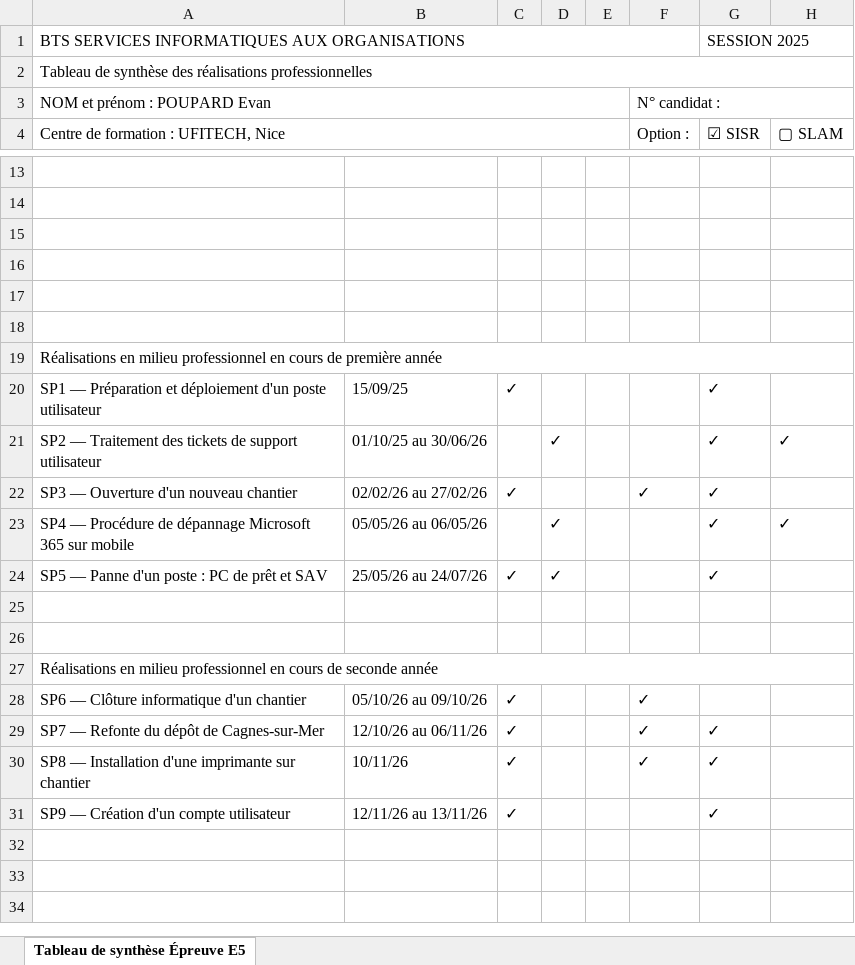
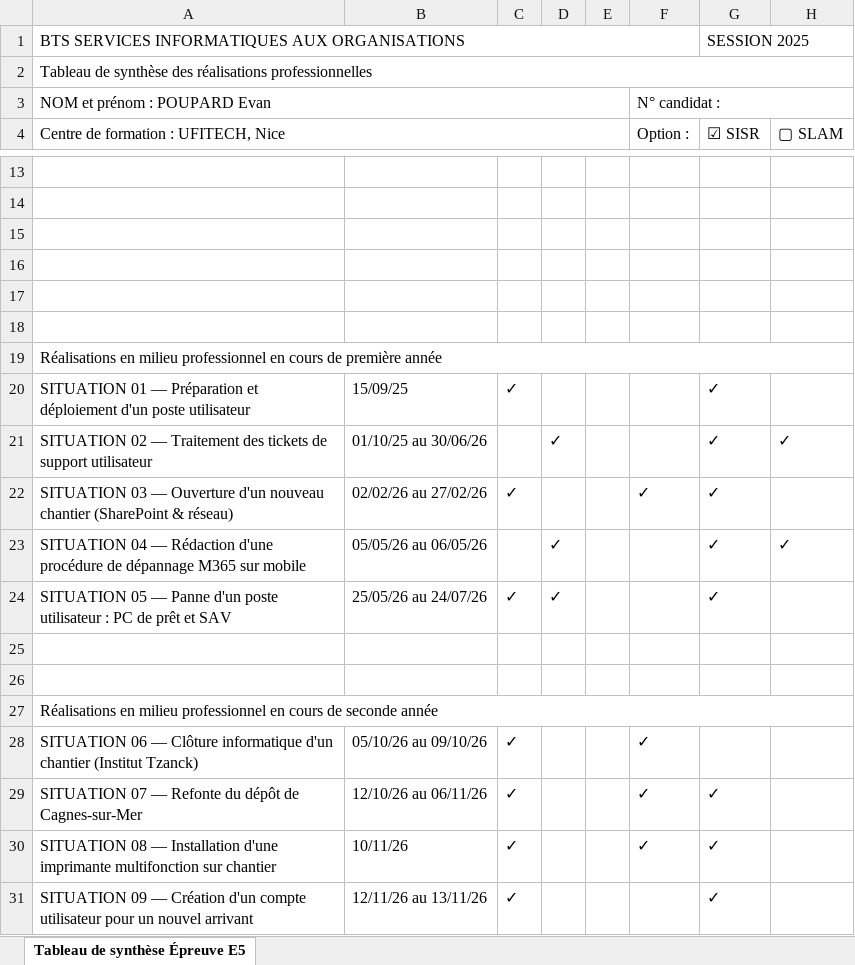
Before and after one commit to evan-pprd/PORTFOLIO_BTS_SIO_SISR, an Excel workbook: assets/files/E5_Synthese_POUPARD_Evan.xlsx, sheet Tableau de synthèse Épreuve E5, drawn as a sheet; only a part is shown, gaps mark what is left out; values as stored, in another font and other column widths than the file's, no cell formats; the diff names each change by its address in the sheet, - before the commit and + after, or states it on an @@ line.

```diff
--- a/assets/files/E5_Synthese_POUPARD_Evan.xlsx (sheet Tableau de synthèse Épreuve E5)
+++ b/assets/files/E5_Synthese_POUPARD_Evan.xlsx (sheet Tableau de synthèse Épreuve E5)
-A20: SP1 — Préparation…
+A20: SITUATION 01 — Préparation…
-A21: SP2 — Traitement…
+A21: SITUATION 02 — Traitement…
-A22: SP3 — Ouverture d'un nouveau chantier
+A22: SITUATION 03 — Ouverture d'un nouveau chantier (SharePoint & réseau)
-A23: SP4 — Procédure de dépannage Microsoft 365 sur mobile
+A23: SITUATION 04 — Rédaction d'une procédure de dépannage M365 sur mobile
-A24: SP5 — Panne d'un poste : PC…
+A24: SITUATION 05 — Panne d'un poste utilisateur : PC…
-A28: SP6 — Clôture informatique d'un chantier
+A28: SITUATION 06 — Clôture informatique d'un chantier (Institut Tzanck)
-A29: SP7 — Refonte du dépôt de Cagnes-sur-Mer
+A29: SITUATION 07 — Refonte du dépôt de Cagnes-sur-Mer
-A30: SP8 — Installation d'une imprimante sur chantier
+A30: SITUATION 08 — Installation d'une imprimante multifonction sur chantier
-A31: SP9 — Création d'un compte utilisateur
+A31: SITUATION 09 — Création d'un compte utilisateur pour un nouvel arrivant
```
Also changed, not shown: cell formats, 28 other files.
